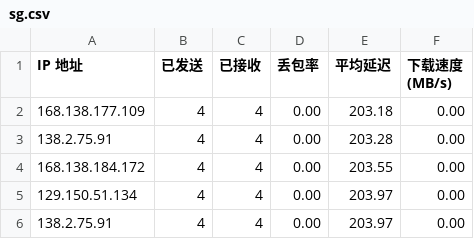
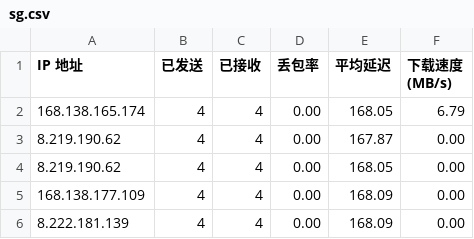
Before and after one commit to qfsy/CFCDN-Auto, a CSV file: CloudflareST/sg.csv, drawn as a sheet.

```diff
--- a/CloudflareST/sg.csv
+++ b/CloudflareST/sg.csv
@@ -1,6 +1,6 @@
 IP 地址,已发送,已接收,丢包率,平均延迟,下载速度 (MB/s)
-168.138.177.109,4,4,0.00,203.18,0.00
-138.2.75.91,4,4,0.00,203.28,0.00
-168.138.184.172,4,4,0.00,203.55,0.00
-129.150.51.134,4,4,0.00,203.97,0.00
-138.2.75.91,4,4,0.00,203.97,0.00
+168.138.165.174,4,4,0.00,168.05,6.79
+8.219.190.62,4,4,0.00,167.87,0.00
+8.219.190.62,4,4,0.00,168.05,0.00
+168.138.177.109,4,4,0.00,168.09,0.00
+8.222.181.139,4,4,0.00,168.09,0.00
```
Also changed, not shown: 1 other file.
